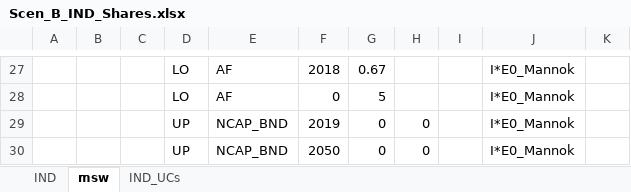
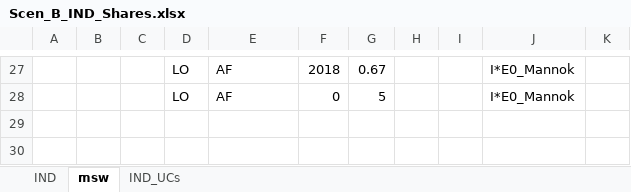
Before and after one commit to eabhamartyn-debug/times-ireland-model, an Excel workbook: SuppXLS/Scen_B_IND_Shares.xlsx, sheet msw, drawn as a sheet; only a part is shown, gaps mark what is left out; values as stored, in another font and other column widths than the file's, no borders; the diff names each change by its address in the sheet, - before the commit and + after, or states it on an @@ line.

Commit message:
Back to original due to error
see if my change in NCAP_BND caused error

```diff
--- a/SuppXLS/Scen_B_IND_Shares.xlsx (sheet msw)
+++ b/SuppXLS/Scen_B_IND_Shares.xlsx (sheet msw)
-row 29:  |  |  | UP | NCAP_BND | 2019 | 0 | 0 |  | I*E0_Mannok
-row 30:  |  |  | UP | NCAP_BND | 2050 | 0 | 0 |  | I*E0_Mannok
```
